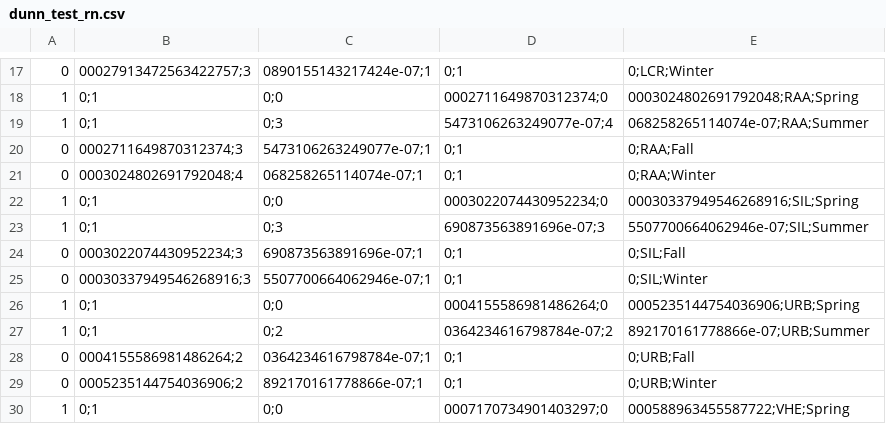
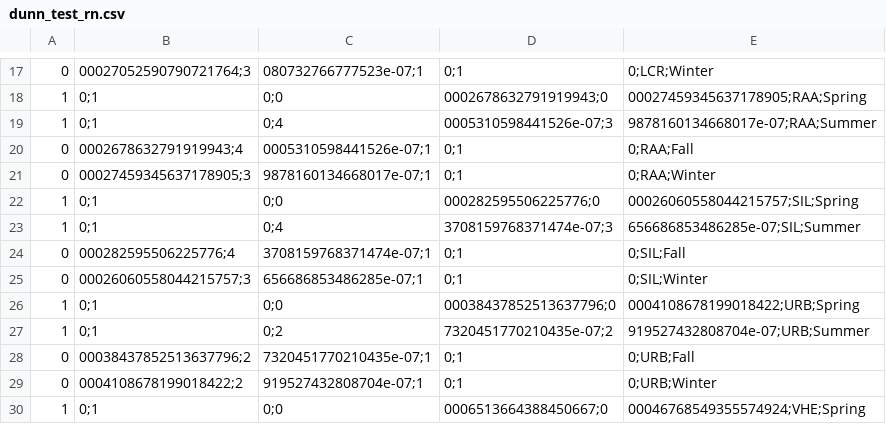
Before and after one commit to b-rech/net_radiation, a CSV file: generated_data/dunn_test_rn.csv, drawn as a sheet; only a part is shown, gaps mark what is left out; the diff covers the shown part only; the diff names each change by its address in the sheet, - before the commit and + after, or states it on an @@ line.

```diff
--- a/generated_data/dunn_test_rn.csv
+++ b/generated_data/dunn_test_rn.csv
-B17: 00027913472563422757;3
+B17: 00027052590790721764;3
-C17: 0890155143217424e-07;1
+C17: 080732766777523e-07;1
-D18: 0002711649870312374;0
+D18: 0002678632791919943;0
-E18: 0003024802691792048;RAA;Spring
+E18: 00027459345637178905;RAA;Spring
-C19: 0;3
+C19: 0;4
-D19: 5473106263249077e-07;4
+D19: 0005310598441526e-07;3
-E19: 068258265114074e-07;RAA;Summer
+E19: 9878160134668017e-07;RAA;Summer
-B20: 0002711649870312374;3
+B20: 0002678632791919943;4
-C20: 5473106263249077e-07;1
+C20: 0005310598441526e-07;1
-B21: 0003024802691792048;4
+B21: 00027459345637178905;3
-C21: 068258265114074e-07;1
+C21: 9878160134668017e-07;1
-D22: 0003022074430952234;0
+D22: 000282595506225776;0
-E22: 00030337949546268916;SIL;Spring
+E22: 00026060558044215757;SIL;Spring
-C23: 0;3
+C23: 0;4
-D23: 690873563891696e-07;3
+D23: 3708159768371474e-07;3
-E23: 5507700664062946e-07;SIL;Summer
+E23: 656686853486285e-07;SIL;Summer
-B24: 0003022074430952234;3
+B24: 000282595506225776;4
-C24: 690873563891696e-07;1
+C24: 3708159768371474e-07;1
-B25: 00030337949546268916;3
+B25: 00026060558044215757;3
-C25: 5507700664062946e-07;1
+C25: 656686853486285e-07;1
-D26: 0004155586981486264;0
+D26: 00038437852513637796;0
-E26: 0005235144754036906;URB;Spring
+E26: 0004108678199018422;URB;Spring
-D27: 0364234616798784e-07;2
+D27: 7320451770210435e-07;2
-E27: 892170161778866e-07;URB;Summer
+E27: 919527432808704e-07;URB;Summer
-B28: 0004155586981486264;2
+B28: 00038437852513637796;2
-C28: 0364234616798784e-07;1
+C28: 7320451770210435e-07;1
-B29: 0005235144754036906;2
+B29: 0004108678199018422;2
-C29: 892170161778866e-07;1
+C29: 919527432808704e-07;1
-D30: 0007170734901403297;0
+D30: 0006513664388450667;0
-E30: 000588963455587722;VHE;Spring
+E30: 00046768549355574924;VHE;Spring
```
Also changed, not shown: 38 edited cells elsewhere in this file, generated_data/annual_weighted_means.csv, generated_data/dunn_test_rnl.csv, 13 other files.
